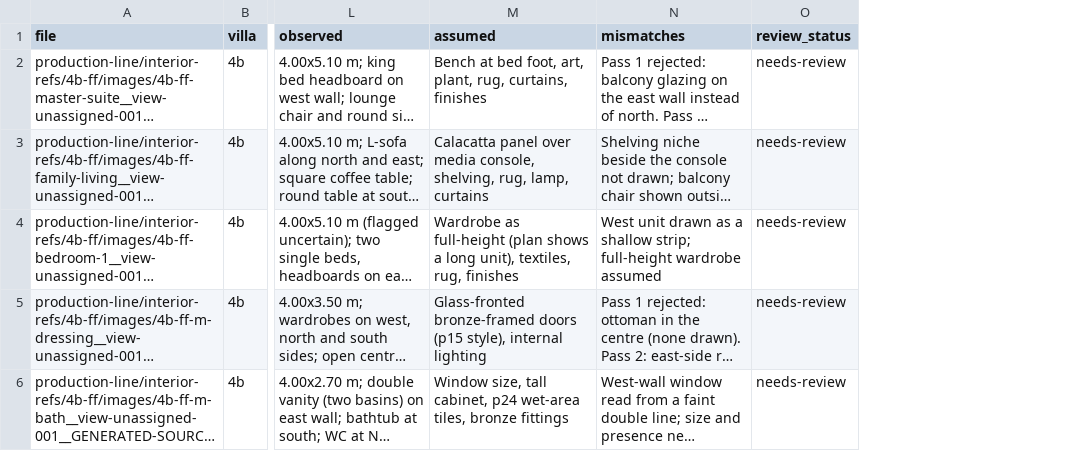
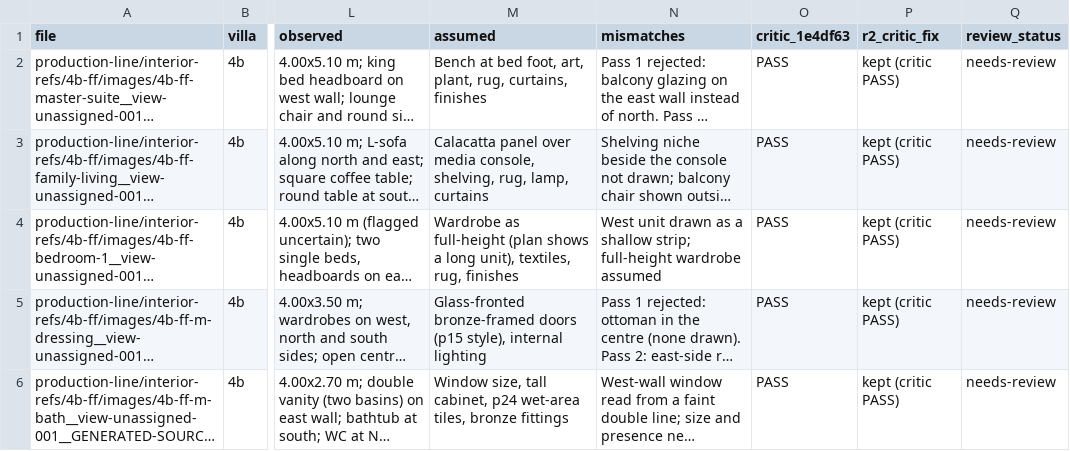
Before and after one commit to Bigc7292/ashwood-estates-3d, a CSV file: production-line/interior-refs/4b-ff/index.csv, drawn as a sheet; only a part is shown, gaps mark what is left out; long unchanged cells end in …; the diff covers the shown part only; the diff names each change by its address in the sheet, - before the commit and + after, or states it on an @@ line.

Commit message:
Interior refs 4B FF/RF r2: critic fix (1e4df63) for FF corridor, FF bath-2, RF lift (blank indicator, local edit), RF pantry; index critic_1e4df63/r2_critic_fix, review sheets

```diff
--- a/production-line/interior-refs/4b-ff/index.csv
+++ b/production-line/interior-refs/4b-ff/index.csv
+column O (critic_1e4df63), rows 2-6: all PASS
+column P (r2_critic_fix), rows 2-6: all kept (critic PASS)
```
Also changed, not shown: 10 edited cells elsewhere in this file, production-line/interior-refs/4b-rf/index.csv, 21 other files.
